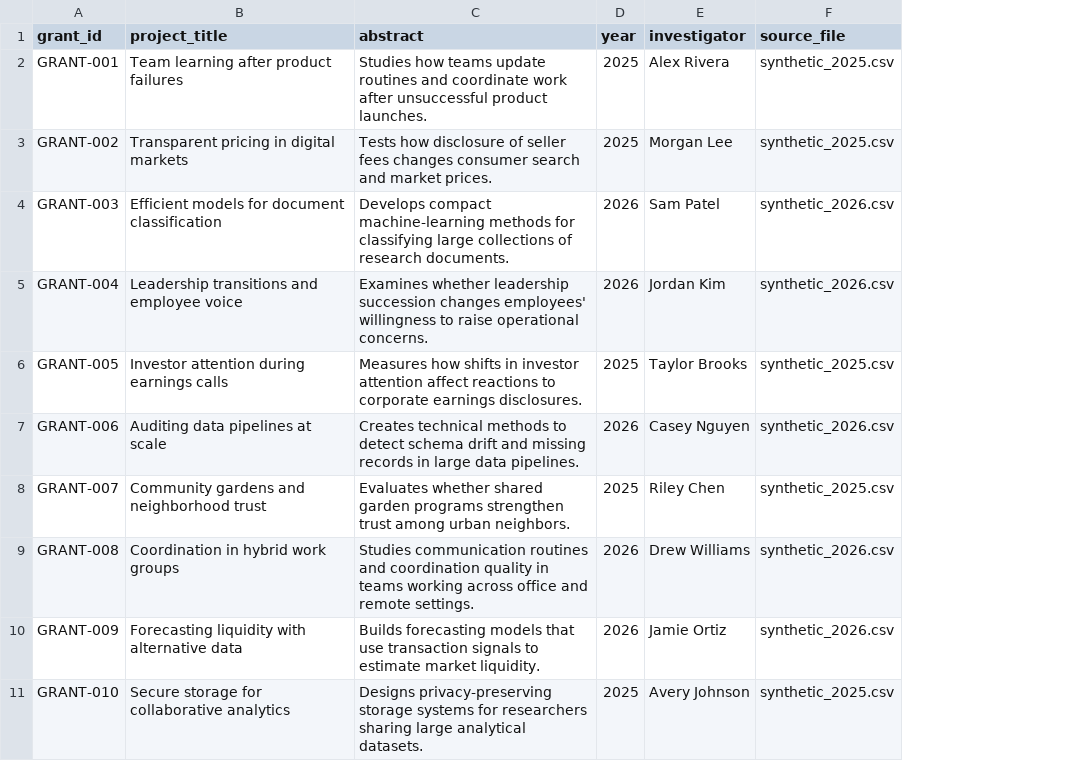
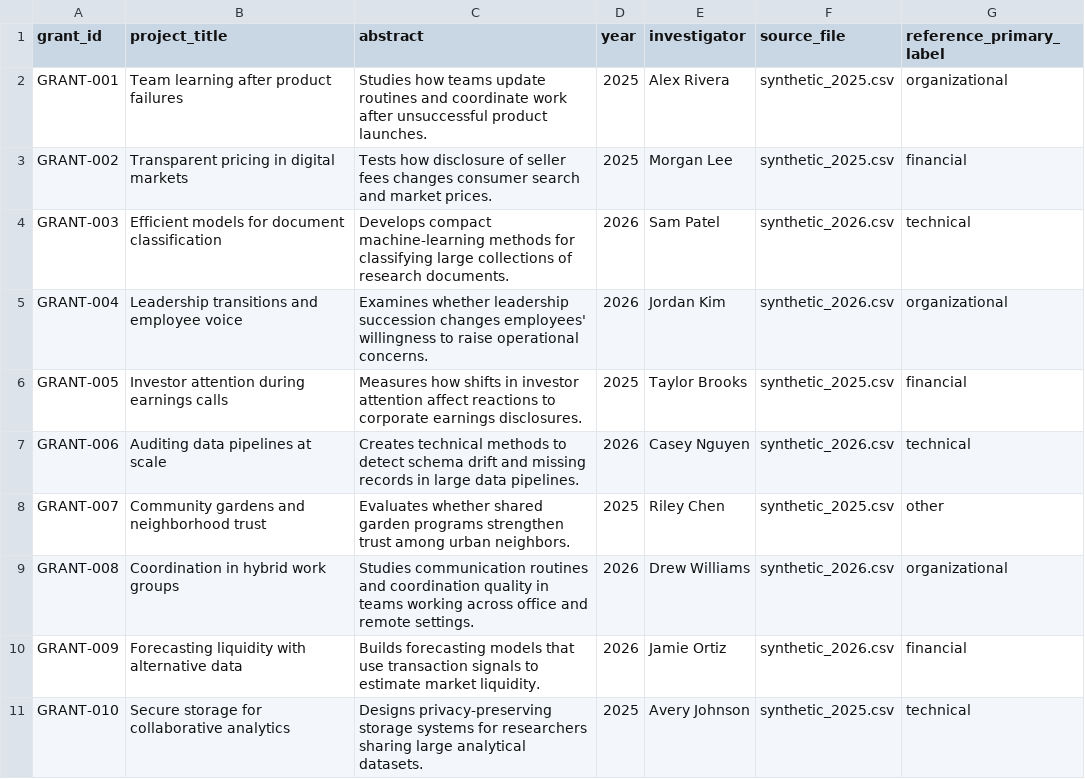
Before and after one commit to rs-kellogg/llm-batch_pipeline, a CSV file: examples/grant_coding/data/input-data.csv, drawn as a sheet; the diff names each change by its address in the sheet, - before the commit and + after, or states it on an @@ line.

Commit message:
clean up dangling pages in advanced doc; add gold columns

```diff
--- a/examples/grant_coding/data/input-data.csv
+++ b/examples/grant_coding/data/input-data.csv
+column G (reference_primary_label), rows 2-11: organizational | financial | technical | organizational | financial | technical | other | organizational | financial | technical
```
Also changed, not shown: 15 other files.
